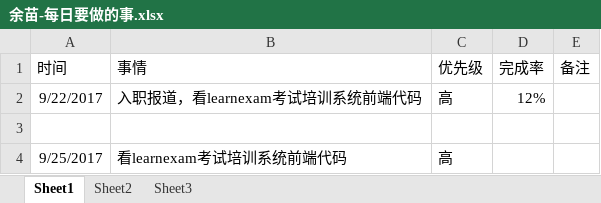
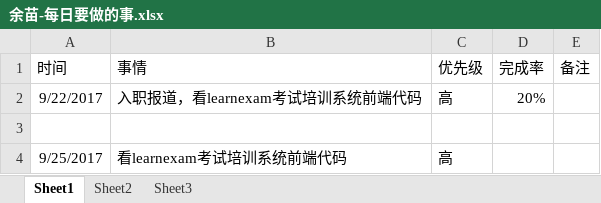
Before and after one commit to bird-start/eshop-doc, an Excel workbook: 交流管理/项目日报/余苗-每日要做的事.xlsx, sheet Sheet1, drawn as a sheet; values as stored, in another font and other column widths than the file's, no borders; the diff names each change by its address in the sheet, - before the commit and + after, or states it on an @@ line.

Commit message:
111

```diff
--- a/交流管理/项目日报/余苗-每日要做的事.xlsx (sheet Sheet1)
+++ b/交流管理/项目日报/余苗-每日要做的事.xlsx (sheet Sheet1)
-D2 (完成率): 12%
+D2 (完成率): 20%
```
